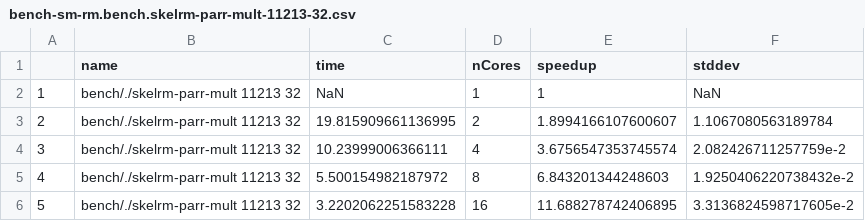
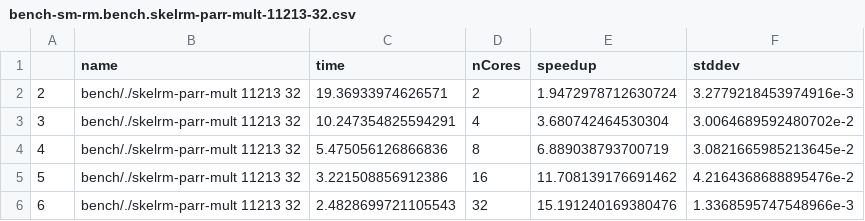
Before and after one commit to Parrows/Parrows, a CSV file: paper/content/benchmarks/sm-rm/bench-sm-rm.bench.skelrm-parr-mult-11213-32.csv, drawn as a sheet.

```diff
--- a/paper/content/benchmarks/sm-rm/bench-sm-rm.bench.skelrm-parr-mult-11213-32.csv
+++ b/paper/content/benchmarks/sm-rm/bench-sm-rm.bench.skelrm-parr-mult-11213-32.csv
@@ -1,6 +1,6 @@
 "","name","time","nCores","speedup","stddev"
-"1","bench/./skelrm-parr-mult 11213 32",NaN,1,1,NaN
-"2","bench/./skelrm-parr-mult 11213 32",19.815909661136995,2,1.8994166107600607,1.1067080563189784
-"3","bench/./skelrm-parr-mult 11213 32",10.23999006366111,4,3.6756547353745574,2.082426711257759e-2
-"4","bench/./skelrm-parr-mult 11213 32",5.500154982187972,8,6.843201344248603,1.9250406220738432e-2
-"5","bench/./skelrm-parr-mult 11213 32",3.2202062251583228,16,11.688278742406895,3.3136824598717605e-2
+"2","bench/./skelrm-parr-mult 11213 32",19.36933974626571,2,1.9472978712630724,3.2779218453974916e-3
+"3","bench/./skelrm-parr-mult 11213 32",10.247354825594291,4,3.680742464530304,3.0064689592480702e-2
+"4","bench/./skelrm-parr-mult 11213 32",5.475056126866836,8,6.889038793700719,3.0821665985213645e-2
+"5","bench/./skelrm-parr-mult 11213 32",3.221508856912386,16,11.708139176691462,4.2164368688895476e-2
+"6","bench/./skelrm-parr-mult 11213 32",2.4828699721105543,32,15.191240169380476,1.3368595747548966e-3
```
Also changed, not shown: paper/content/benchmarks/sm-rm/bench-sm-rm.bench.skelrm-parr-eden-cp-11213-32.csv, paper/content/benchmarks/sm-rm/bench-sm-rm.bench.skelrm-parr-eden-cp-11213-64.csv, 17 other files.
